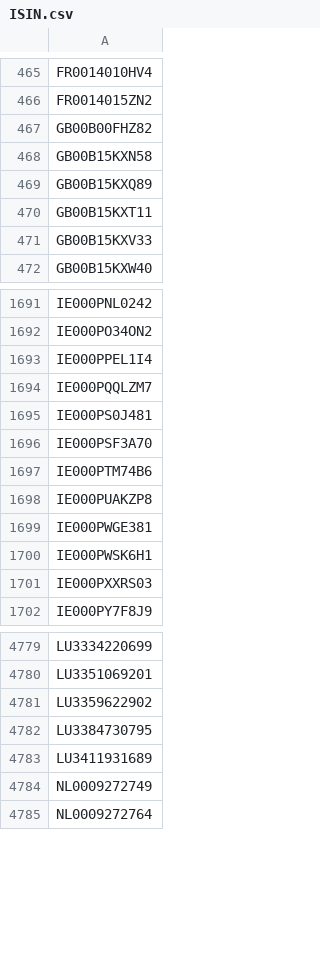
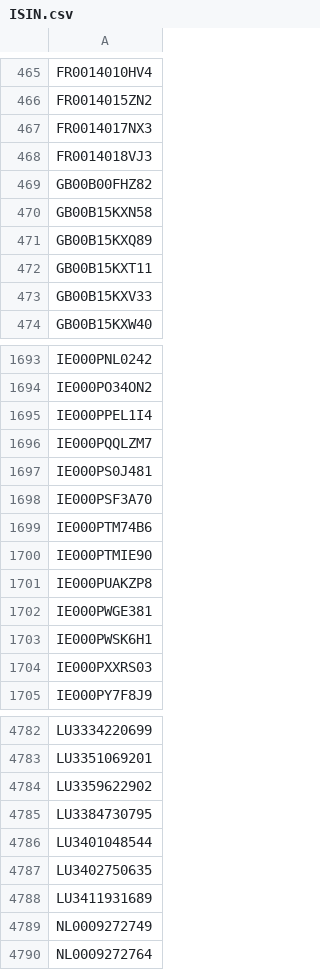
Before and after one commit to Kostrhoun1/etf-astro, a CSV file: scraper/ISIN.csv, drawn as a sheet; only a part is shown, gaps mark what is left out.

```diff
--- a/scraper/ISIN.csv
+++ b/scraper/ISIN.csv
@@ -466,2 +466,4 @@ FR0014010HV4
 FR0014015ZN2
+FR0014017NX3
+FR0014018VJ3
 GB00B00FHZ82
@@ -1697,2 +1699,3 @@ IE000PSF3A70
 IE000PTM74B6
+IE000PTMIE90
 IE000PUAKZP8
@@ -4782,2 +4785,4 @@ LU3359622902
 LU3384730795
+LU3401048544
+LU3402750635
 LU3411931689
```
